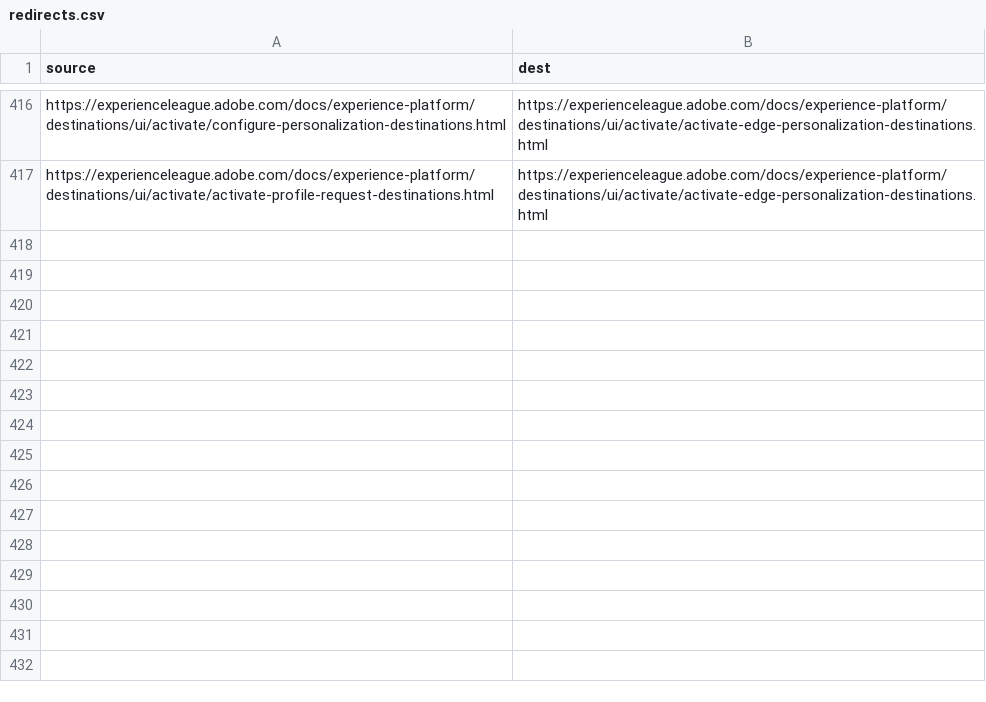
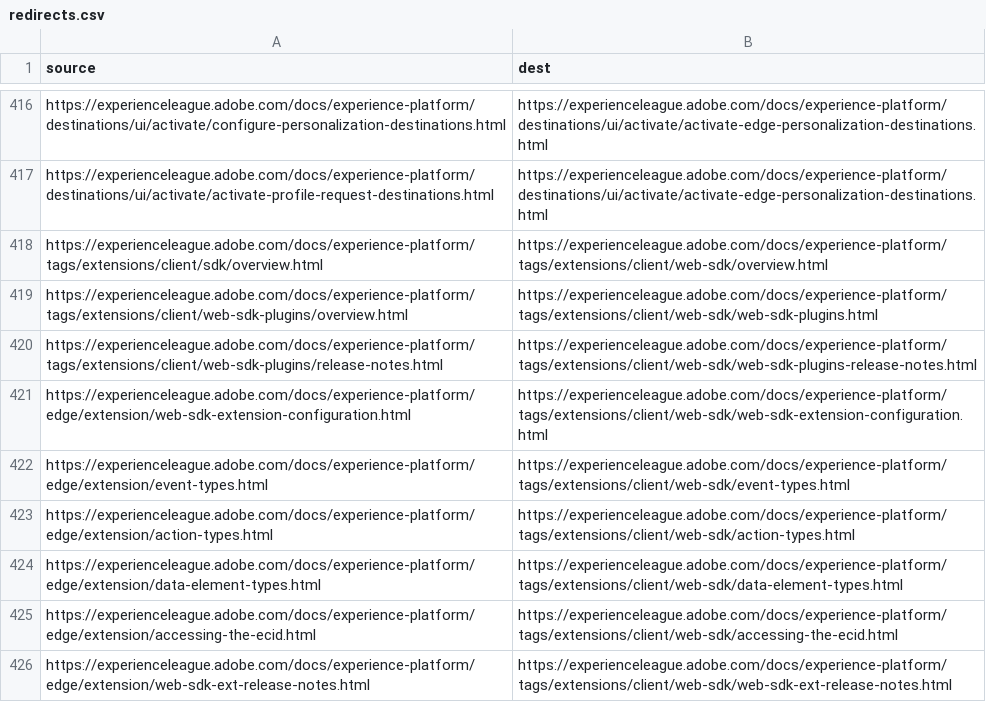
Before and after one commit to AdobeDocs/experience-platform.fr-FR, a CSV file: redirects.csv, drawn as a sheet; only a part is shown, gaps mark what is left out; the diff names each change by its address in the sheet, - before the commit and + after, or states it on an @@ line.

```diff
--- a/redirects.csv
+++ b/redirects.csv
+row 418: https://experienceleague.adobe.com/docs/experience-platform/tags/extensions/client/sdk/overview.html | https://experienceleague.adobe.com/docs/experience-platform/tags/extensions/client/web-sdk/overview.html
+row 419: https://experienceleague.adobe.com/docs/experience-platform/tags/extensions/client/web-sdk-plugins/overview.html | https://experienceleague.adobe.com/docs/experience-platform/tags/extensions/client/web-sdk/web-sdk-plugins.html
+row 420: https://experienceleague.adobe.com/docs/experience-platform/tags/extensions/client/web-sdk-plugins/release-notes.html | https://experienceleague.adobe.com/docs/experience-platform/tags/extensions/client/web-sdk/web-sdk-plugins-release-notes.html
+row 421: https://experienceleague.adobe.com/docs/experience-platform/edge/extension/web-sdk-extension-configuration.html | https://experienceleague.adobe.com/docs/experience-platform/tags/extensions/client/web-sdk/web-sdk-extension-configuration.html
+row 422: https://experienceleague.adobe.com/docs/experience-platform/edge/extension/event-types.html | https://experienceleague.adobe.com/docs/experience-platform/tags/extensions/client/web-sdk/event-types.html
+row 423: https://experienceleague.adobe.com/docs/experience-platform/edge/extension/action-types.html | https://experienceleague.adobe.com/docs/experience-platform/tags/extensions/client/web-sdk/action-types.html
+row 424: https://experienceleague.adobe.com/docs/experience-platform/edge/extension/data-element-types.html | https://experienceleague.adobe.com/docs/experience-platform/tags/extensions/client/web-sdk/data-element-types.html
+row 425: https://experienceleague.adobe.com/docs/experience-platform/edge/extension/accessing-the-ecid.html | https://experienceleague.adobe.com/docs/experience-platform/tags/extensions/client/web-sdk/accessing-the-ecid.html
+row 426: https://experienceleague.adobe.com/docs/experience-platform/edge/extension/web-sdk-ext-release-notes.html | https://experienceleague.adobe.com/docs/experience-platform/tags/extensions/client/web-sdk/web-sdk-ext-release-notes.html
```
Also changed, not shown: 19 other files.
